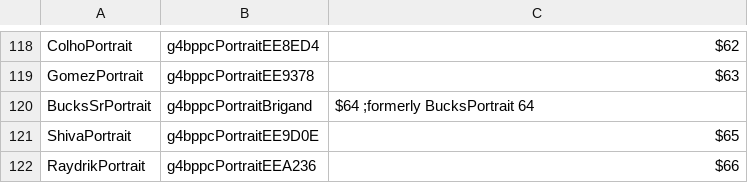
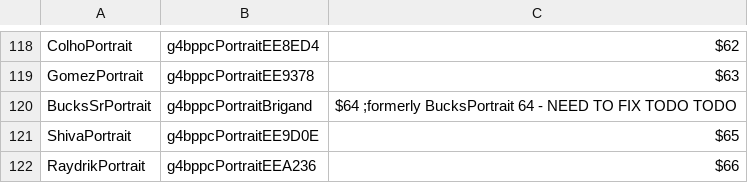
Before and after one commit to muffinfrommars/sceolang, a CSV file: tables/UNITS/PortraitTable.csv, drawn as a sheet; only a part is shown, gaps mark what is left out.

```diff
--- a/tables/UNITS/PortraitTable.csv
+++ b/tables/UNITS/PortraitTable.csv
@@ -119,3 +119,3 @@ ColhoPortrait,g4bppcPortraitEE8ED4,$62
 GomezPortrait,g4bppcPortraitEE9378,$63
-BucksSrPortrait,g4bppcPortraitBrigand,$64 ;formerly BucksPortrait 64
+BucksSrPortrait,g4bppcPortraitBrigand,$64 ;formerly BucksPortrait 64 - NEED TO FIX TODO TODO
 ShivaPortrait,g4bppcPortraitEE9D0E,$65
```
Also changed, not shown: 2 other files.
